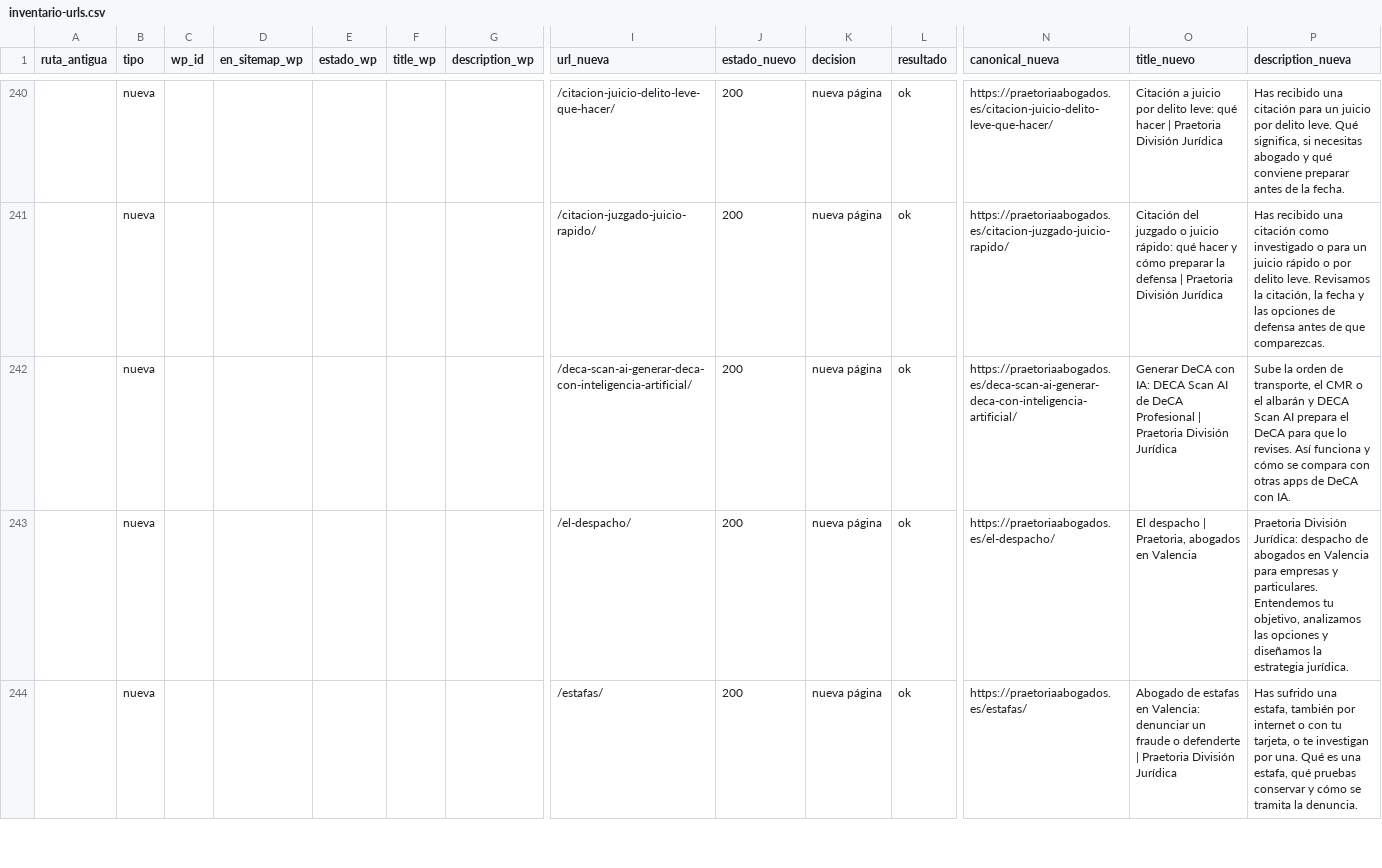
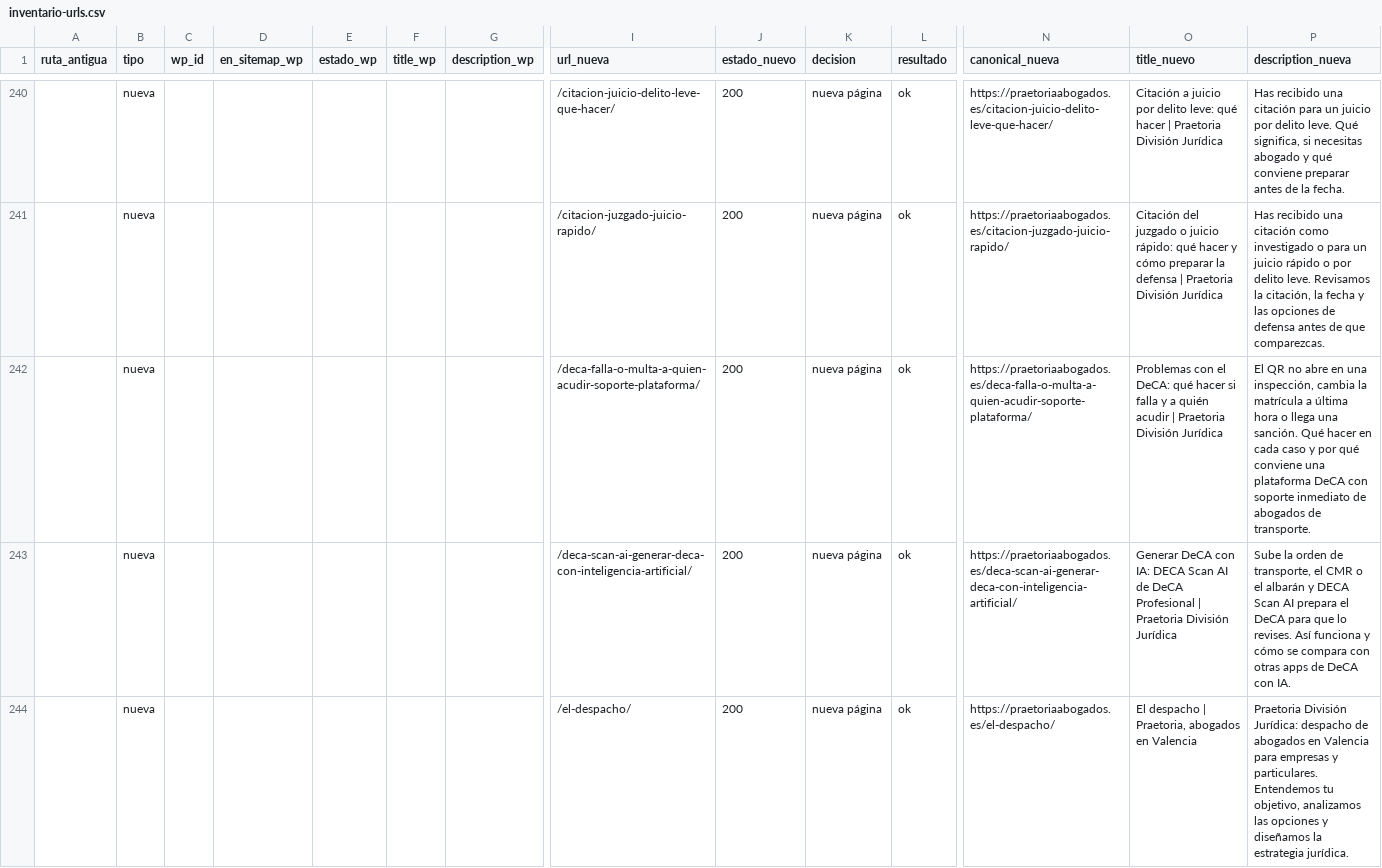
Before and after one commit to FarinosV44/praetoria-web, a CSV file: docs/seo/inventario-urls.csv, drawn as a sheet; only a part is shown, gaps mark what is left out; the shorter side is filled out with more unchanged rows; rows hold the shown columns only; the diff names each change by its address in the sheet, - before the commit and + after, or states it on an @@ line.

```diff
--- a/docs/seo/inventario-urls.csv
+++ b/docs/seo/inventario-urls.csv
+row 242:  | nueva |  |  |  |  |  | /deca-falla-o-multa-a-quien-acudir-soporte-plataforma/ | 200 | nueva página | ok | https://praetoriaabogados.es/deca-falla-o-multa-a-quien-acudir-soporte-plataforma/ | Problemas con el DeCA: qué hacer si falla y a quién acudir | Praetoria División Jurídica | El QR no abre en una inspección, cambia la matrícula a última hora o llega una sanción. Qué hacer en cada caso y por qué conviene una plataforma DeCA con soporte inmediato de abogados de transporte.
```
Also changed, not shown: 1 other file.
